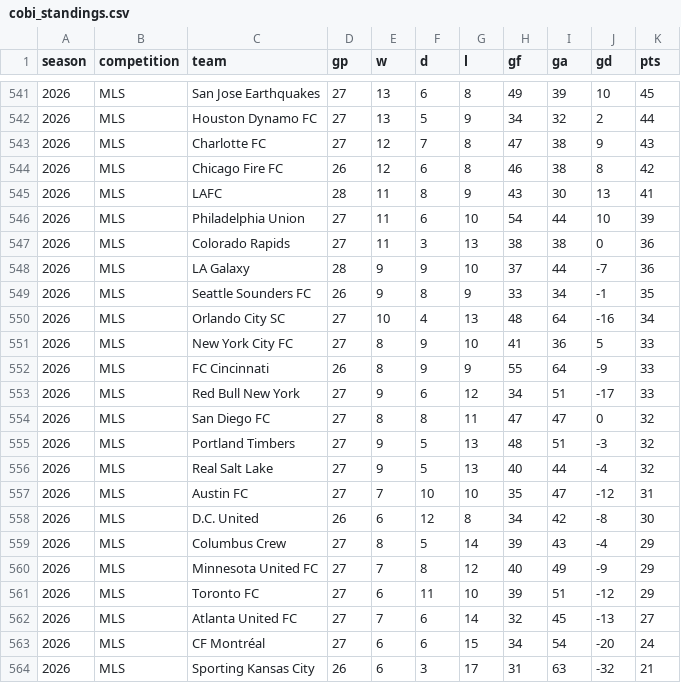
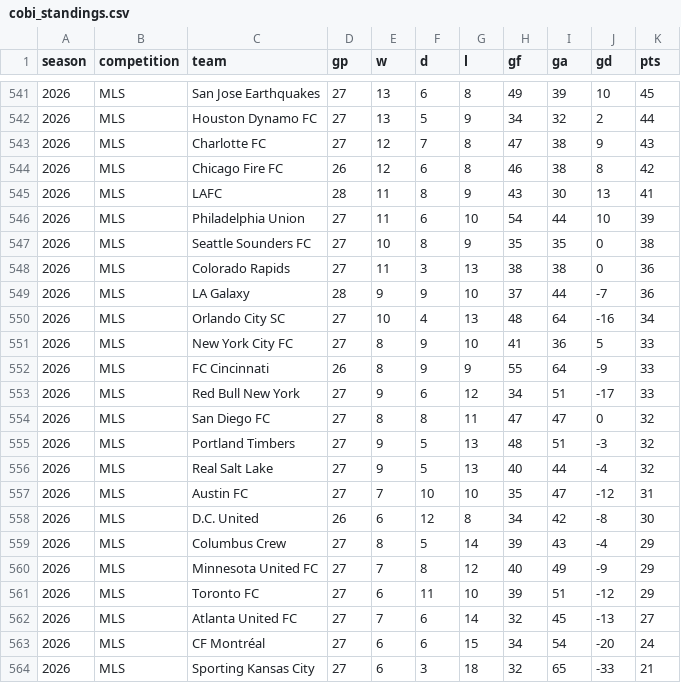
Before and after one commit to fakeronjan/cobi, a CSV file: cobi_standings.csv, drawn as a sheet; only a part is shown, gaps mark what is left out.

```diff
--- a/cobi_standings.csv
+++ b/cobi_standings.csv
@@ -546,5 +546,5 @@ season,competition,team,gp,w,d,l,gf,ga,gd,pts
 2026,MLS,Philadelphia Union,27,11,6,10,54,44,10,39
+2026,MLS,Seattle Sounders FC,27,10,8,9,35,35,0,38
 2026,MLS,Colorado Rapids,27,11,3,13,38,38,0,36
 2026,MLS,LA Galaxy,28,9,9,10,37,44,-7,36
-2026,MLS,Seattle Sounders FC,26,9,8,9,33,34,-1,35
 2026,MLS,Orlando City SC,27,10,4,13,48,64,-16,34
@@ -563,2 +563,2 @@ season,competition,team,gp,w,d,l,gf,ga,gd,pts
 2026,MLS,CF Montréal,27,6,6,15,34,54,-20,24
-2026,MLS,Sporting Kansas City,26,6,3,17,31,63,-32,21
+2026,MLS,Sporting Kansas City,27,6,3,18,32,65,-33,21
```
Also changed, not shown: mls_schedule.csv, 37 other files.
